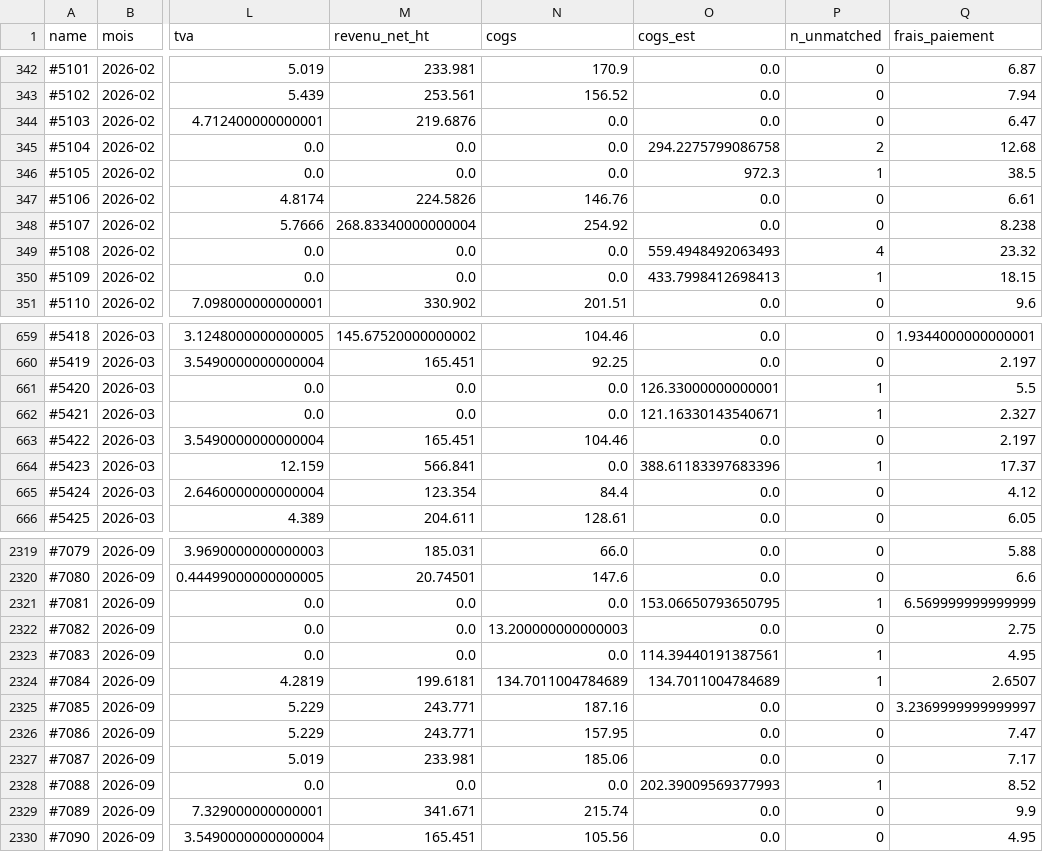
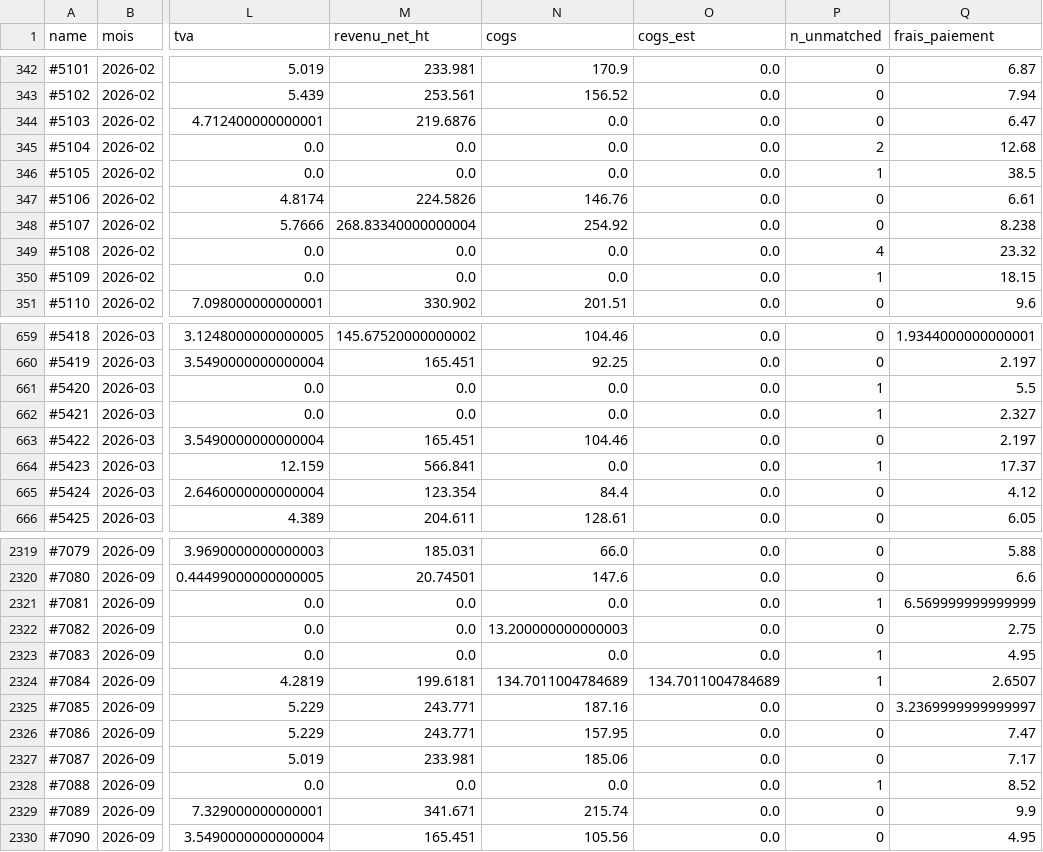
Before and after one commit to reselllausanne/shopify-fulfillment-dashboard, a CSV file: audit-shopify/tableaux/fin_05_orders_pnl.csv, drawn as a sheet; only a part is shown, gaps mark what is left out; the diff covers the shown part only; the diff names each change by its address in the sheet, - before the commit and + after, or states it on an @@ line.

```diff
--- a/audit-shopify/tableaux/fin_05_orders_pnl.csv
+++ b/audit-shopify/tableaux/fin_05_orders_pnl.csv
-O345 (cogs_est): 294.2275799086758
+O345 (cogs_est): 0.0
-O346 (cogs_est): 972.3
+O346 (cogs_est): 0.0
-O349 (cogs_est): 559.4948492063493
+O349 (cogs_est): 0.0
-O350 (cogs_est): 433.7998412698413
+O350 (cogs_est): 0.0
-O661 (cogs_est): 126.33000000000001
+O661 (cogs_est): 0.0
-O662 (cogs_est): 121.16330143540671
+O662 (cogs_est): 0.0
-O664 (cogs_est): 388.61183397683396
+O664 (cogs_est): 0.0
-O2321 (cogs_est): 153.06650793650795
+O2321 (cogs_est): 0.0
-O2323 (cogs_est): 114.39440191387561
+O2323 (cogs_est): 0.0
-O2328 (cogs_est): 202.39009569377993
+O2328 (cogs_est): 0.0
```
Also changed, not shown: 84 edited cells elsewhere in this file, audit-shopify/tableaux/fin_05_pnl_cohortes.csv, audit-shopify/tableaux/fin_05_pnl_mensuel.csv, 26 other files.
